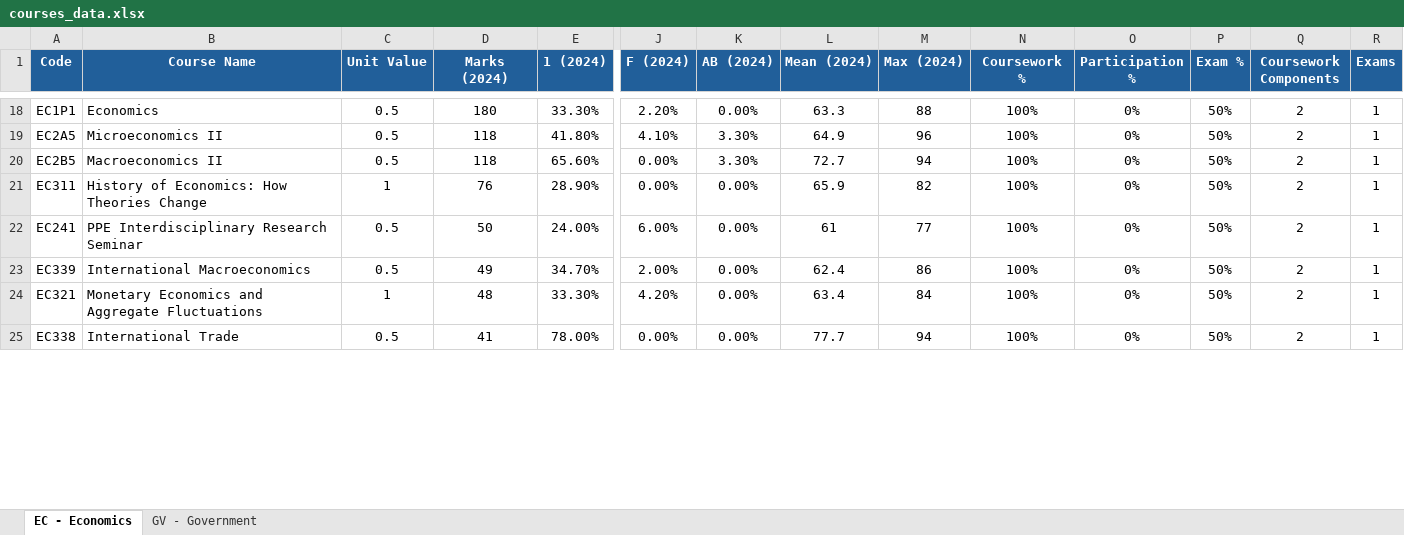
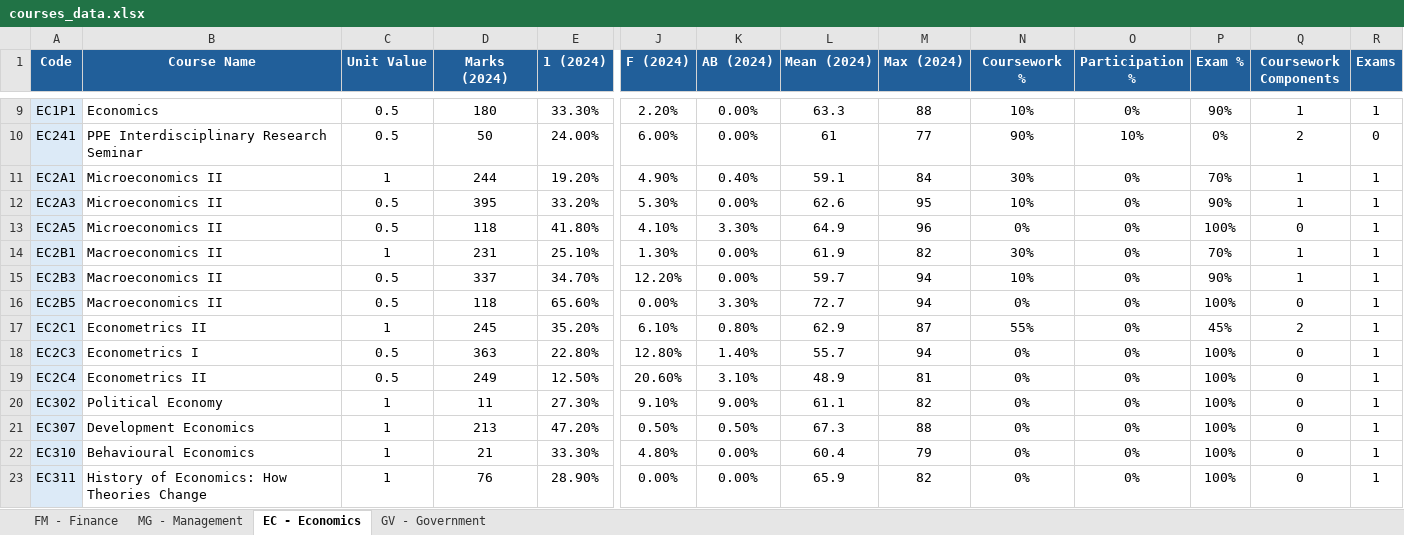
Before and after one commit to augustindbs/lse-course-finder, an Excel workbook: data/courses_data.xlsx, sheet EC - Economics, drawn as a sheet; only a part is shown, gaps mark what is left out; values as stored, in another font and other column widths than the file's, no borders; removed rows and columns are numbered as before the commit, all else as after; rows hold the shown columns only; the diff covers the shown part only; the diff names each change by its address in the sheet, - before the commit and + after, or states it on an @@ line.

```diff
--- a/data/courses_data.xlsx (sheet EC - Economics)
+++ b/data/courses_data.xlsx (sheet EC - Economics)
+sheet tab: FM - Finance
+sheet tab: MG - Management
-A9 fill: none
+A9 fill: #DCEAF7
-N9 (Coursework %): 100%
+N9 (Coursework %): 10%
-P9 (Exam %): 50%
+P9 (Exam %): 90%
-Q9 (Coursework Components): 2
+Q9 (Coursework Components): 1
+row 10: EC241 | PPE Interdisciplinary Research Seminar | 0.5 | 50 | 24.00% | 6.00% | 0.00% | 61 | 77 | 90% | 10% | 0% | 2 | 0
+row 11: EC2A1 | Microeconomics II | 1 | 244 | 19.20% | 4.90% | 0.40% | 59.1 | 84 | 30% | 0% | 70% | 1 | 1
+row 12: EC2A3 | Microeconomics II | 0.5 | 395 | 33.20% | 5.30% | 0.00% | 62.6 | 95 | 10% | 0% | 90% | 1 | 1
-A13 fill: none
+A13 fill: #DCEAF7
-N13 (Coursework %): 100%
+N13 (Coursework %): 0%
-P13 (Exam %): 50%
+P13 (Exam %): 100%
-Q13 (Coursework Components): 2
+Q13 (Coursework Components): 0
+row 14: EC2B1 | Macroeconomics II | 1 | 231 | 25.10% | 1.30% | 0.00% | 61.9 | 82 | 30% | 0% | 70% | 1 | 1
+row 15: EC2B3 | Macroeconomics II | 0.5 | 337 | 34.70% | 12.20% | 0.00% | 59.7 | 94 | 10% | 0% | 90% | 1 | 1
-A16 fill: none
+A16 fill: #DCEAF7
-N16 (Coursework %): 100%
+N16 (Coursework %): 0%
-P16 (Exam %): 50%
+P16 (Exam %): 100%
-Q16 (Coursework Components): 2
+Q16 (Coursework Components): 0
+row 17: EC2C1 | Econometrics II | 1 | 245 | 35.20% | 6.10% | 0.80% | 62.9 | 87 | 55% | 0% | 45% | 2 | 1
+row 18: EC2C3 | Econometrics I | 0.5 | 363 | 22.80% | 12.80% | 1.40% | 55.7 | 94 | 0% | 0% | 100% | 0 | 1
+row 19: EC2C4 | Econometrics II | 0.5 | 249 | 12.50% | 20.60% | 3.10% | 48.9 | 81 | 0% | 0% | 100% | 0 | 1
+row 20: EC302 | Political Economy | 1 | 11 | 27.30% | 9.10% | 9.00% | 61.1 | 82 | 0% | 0% | 100% | 0 | 1
+row 21: EC307 | Development Economics | 1 | 213 | 47.20% | 0.50% | 0.50% | 67.3 | 88 | 0% | 0% | 100% | 0 | 1
+row 22: EC310 | Behavioural Economics | 1 | 21 | 33.30% | 4.80% | 0.00% | 60.4 | 79 | 0% | 0% | 100% | 0 | 1
-A23 fill: none
+A23 fill: #DCEAF7
-N23 (Coursework %): 100%
+N23 (Coursework %): 0%
-P23 (Exam %): 50%
+P23 (Exam %): 100%
-Q23 (Coursework Components): 2
+Q23 (Coursework Components): 0
-row 22: EC241 | PPE Interdisciplinary Research Seminar | 0.5 | 50 | 24.00% | 6.00% | 0.00% | 61 | 77 | 100% | 0% | 50% | 2 | 1
-row 23: EC339 | International Macroeconomics | 0.5 | 49 | 34.70% | 2.00% | 0.00% | 62.4 | 86 | 100% | 0% | 50% | 2 | 1
-row 24: EC321 | Monetary Economics and Aggregate Fluctuations | 1 | 48 | 33.30% | 4.20% | 0.00% | 63.4 | 84 | 100% | 0% | 50% | 2 | 1
-row 25: EC338 | International Trade | 0.5 | 41 | 78.00% | 0.00% | 0.00% | 77.7 | 94 | 100% | 0% | 50% | 2 | 1
```
Also changed, not shown: 11 added rows, 18 removed rows, 24 edited cells and cell formats elsewhere in this sheet, sheet GV - Government.
